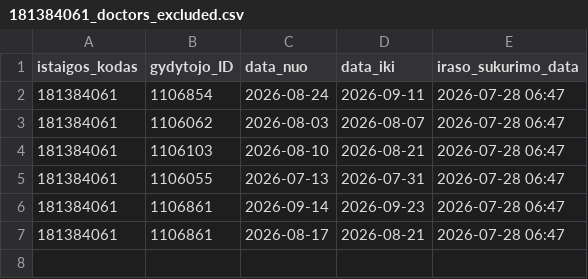
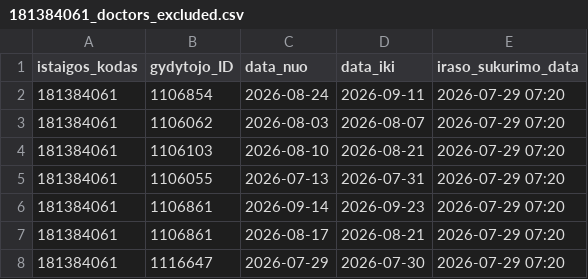
Before and after one commit to vilnius/grigiskiu-spc, a CSV file: 181384061_doctors_excluded.csv, drawn as a sheet.

Commit message:
Update 181384061_doctors_excluded.csv

```diff
--- a/181384061_doctors_excluded.csv
+++ b/181384061_doctors_excluded.csv
@@ -1,7 +1,8 @@
 istaigos_kodas;gydytojo_ID;data_nuo;data_iki;iraso_sukurimo_data
-181384061;1106854;2026-08-24;2026-09-11;2026-07-28 06:47
-181384061;1106062;2026-08-03;2026-08-07;2026-07-28 06:47
-181384061;1106103;2026-08-10;2026-08-21;2026-07-28 06:47
-181384061;1106055;2026-07-13;2026-07-31;2026-07-28 06:47
-181384061;1106861;2026-09-14;2026-09-23;2026-07-28 06:47
-181384061;1106861;2026-08-17;2026-08-21;2026-07-28 06:47
+181384061;1106854;2026-08-24;2026-09-11;2026-07-29 07:20
+181384061;1106062;2026-08-03;2026-08-07;2026-07-29 07:20
+181384061;1106103;2026-08-10;2026-08-21;2026-07-29 07:20
+181384061;1106055;2026-07-13;2026-07-31;2026-07-29 07:20
+181384061;1106861;2026-09-14;2026-09-23;2026-07-29 07:20
+181384061;1106861;2026-08-17;2026-08-21;2026-07-29 07:20
+181384061;1116647;2026-07-29;2026-07-30;2026-07-29 07:20
```
